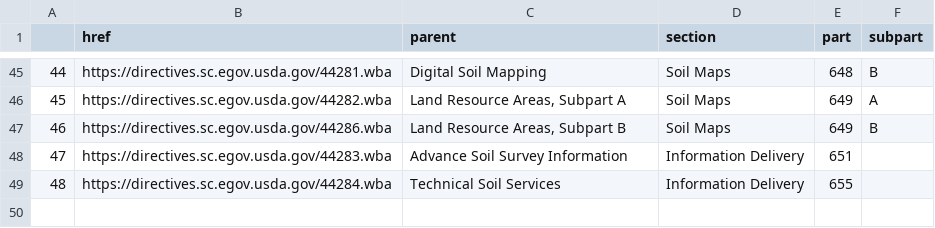
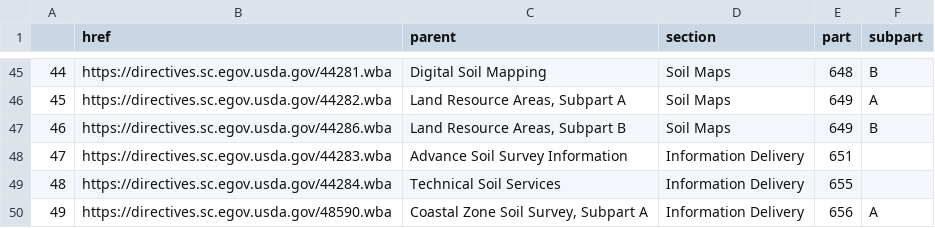
Before and after one commit to ncss-tech/SoilKnowledgeBase, a CSV file: inst/extdata/NSSH/index.csv, drawn as a sheet; only a part is shown, gaps mark what is left out; the diff names each change by its address in the sheet, - before the commit and + after, or states it on an @@ line.

```diff
--- a/inst/extdata/NSSH/index.csv
+++ b/inst/extdata/NSSH/index.csv
+row 50: 49 | https://directives.sc.egov.usda.gov/48590.wba | Coastal Zone Soil Survey, Subpart A | Information Delivery | 656 | A
```
Also changed, not shown: inst/extdata/OSD-error-reporting/RO/bozeman-hz.csv, inst/extdata/OSD-error-reporting/RO/bozeman-series.csv, 10 other files.
